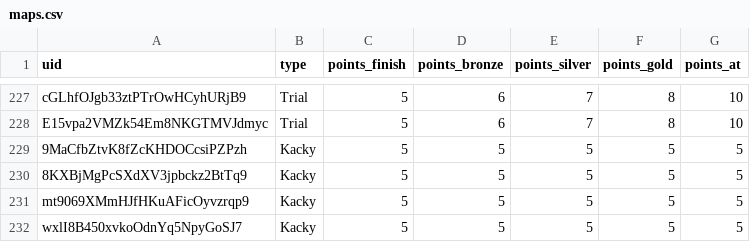
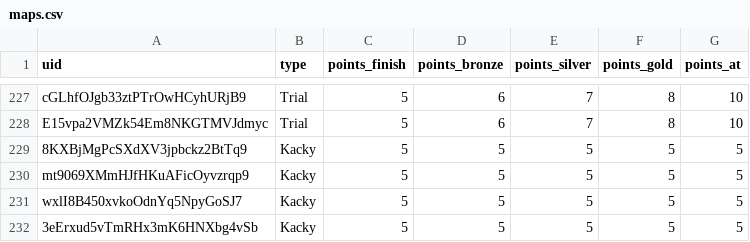
Before and after one commit to spl1nes/tmrank, a CSV file: maps.csv, drawn as a sheet; only a part is shown, gaps mark what is left out; the shorter side is filled out with more unchanged rows.

Commit message:
Update maps.csv

```diff
--- a/maps.csv
+++ b/maps.csv
@@ -228,3 +228,2 @@ cGLhfOJgb33ztPTrOwHCyhURjB9,Trial,5,6,7,8,10
 E15vpa2VMZk54Em8NKGTMVJdmyc,Trial,5,6,7,8,10
-9MaCfbZtvK8fZcKHDOCcsiPZPzh,Kacky,5,5,5,5,5
 8KXBjMgPcSXdXV3jpbckz2BtTq9,Kacky,5,5,5,5,5
```
